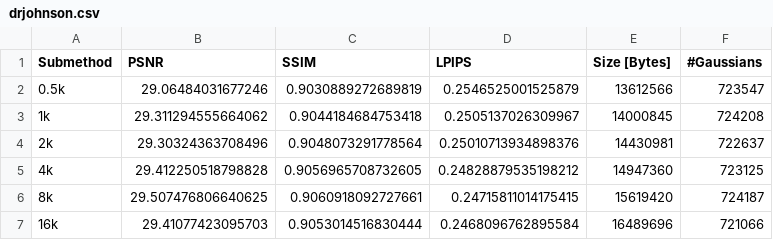
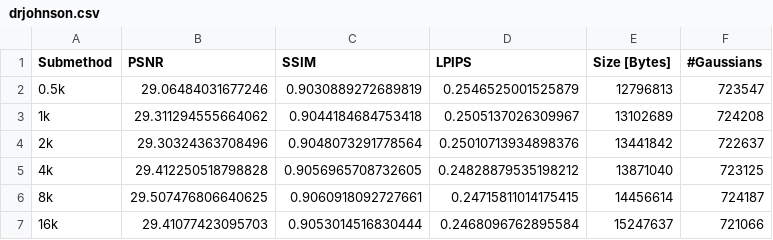
Before and after one commit to haishan-wang/test-3dgszip, a CSV file: results_newvq/DeepBlending/drjohnson.csv, drawn as a sheet.

```diff
--- a/results_newvq/DeepBlending/drjohnson.csv
+++ b/results_newvq/DeepBlending/drjohnson.csv
@@ -1,7 +1,7 @@
 Submethod,PSNR,SSIM,LPIPS,Size [Bytes],#Gaussians
-0.5k,29.06484031677246,0.9030889272689819,0.2546525001525879,13612566,723547
-1k,29.311294555664062,0.9044184684753418,0.2505137026309967,14000845,724208
-2k,29.30324363708496,0.9048073291778564,0.25010713934898376,14430981,722637
-4k,29.412250518798828,0.9056965708732605,0.24828879535198212,14947360,723125
-8k,29.507476806640625,0.9060918092727661,0.24715811014175415,15619420,724187
-16k,29.41077423095703,0.9053014516830444,0.2468096762895584,16489696,721066
+0.5k,29.06484031677246,0.9030889272689819,0.2546525001525879,12796813,723547
+1k,29.311294555664062,0.9044184684753418,0.2505137026309967,13102689,724208
+2k,29.30324363708496,0.9048073291778564,0.25010713934898376,13441842,722637
+4k,29.412250518798828,0.9056965708732605,0.24828879535198212,13871040,723125
+8k,29.507476806640625,0.9060918092727661,0.24715811014175415,14456614,724187
+16k,29.41077423095703,0.9053014516830444,0.2468096762895584,15247637,721066
```
Also changed, not shown: results_newvq/DeepBlending/playroom.csv, results_newvq/MipNeRF360/bicycle.csv, 10 other files.
